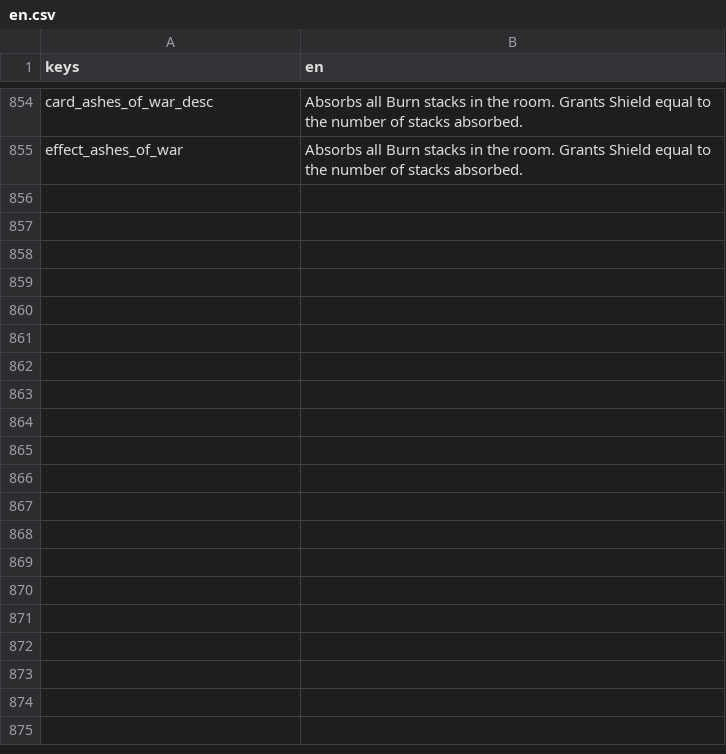
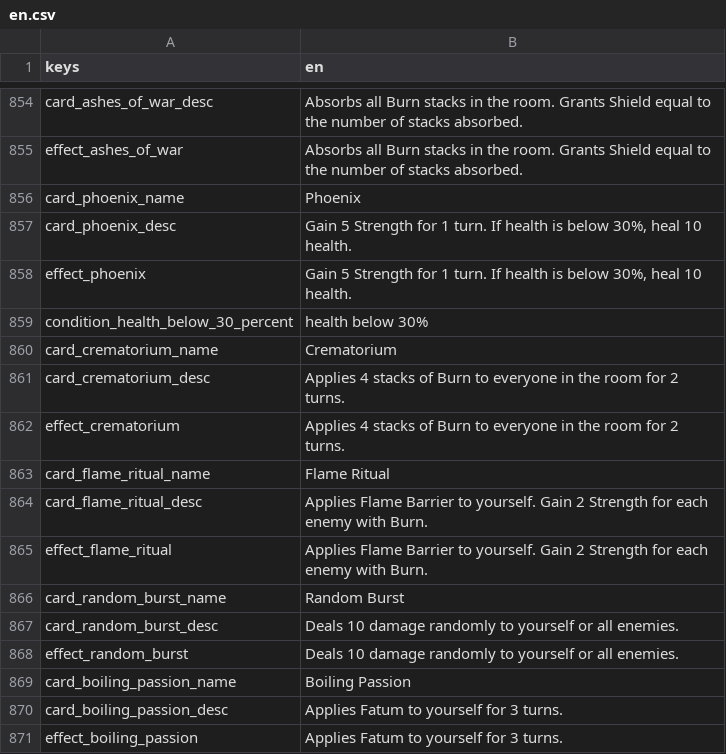
Before and after one commit to Bineev/crawler26, a CSV file: localization/en.csv, drawn as a sheet; only a part is shown, gaps mark what is left out; the diff names each change by its address in the sheet, - before the commit and + after, or states it on an @@ line.

```diff
--- a/localization/en.csv
+++ b/localization/en.csv
+row 856: card_phoenix_name | Phoenix
+row 857: card_phoenix_desc | Gain 5 Strength for 1 turn. If health is below 30%, heal 10 health.
+row 858: effect_phoenix | Gain 5 Strength for 1 turn. If health is below 30%, heal 10 health.
+row 859: condition_health_below_30_percent | health below 30%
+row 860: card_crematorium_name | Crematorium
+row 861: card_crematorium_desc | Applies 4 stacks of Burn to everyone in the room for 2 turns.
+row 862: effect_crematorium | Applies 4 stacks of Burn to everyone in the room for 2 turns.
+row 863: card_flame_ritual_name | Flame Ritual
+row 864: card_flame_ritual_desc | Applies Flame Barrier to yourself. Gain 2 Strength for each enemy with Burn.
+row 865: effect_flame_ritual | Applies Flame Barrier to yourself. Gain 2 Strength for each enemy with Burn.
+row 866: card_random_burst_name | Random Burst
+row 867: card_random_burst_desc | Deals 10 damage randomly to yourself or all enemies.
+row 868: effect_random_burst | Deals 10 damage randomly to yourself or all enemies.
+row 869: card_boiling_passion_name | Boiling Passion
+row 870: card_boiling_passion_desc | Applies Fatum to yourself for 3 turns.
+row 871: effect_boiling_passion | Applies Fatum to yourself for 3 turns.
```
Also changed, not shown: localization/ru.csv, 27 other files.
